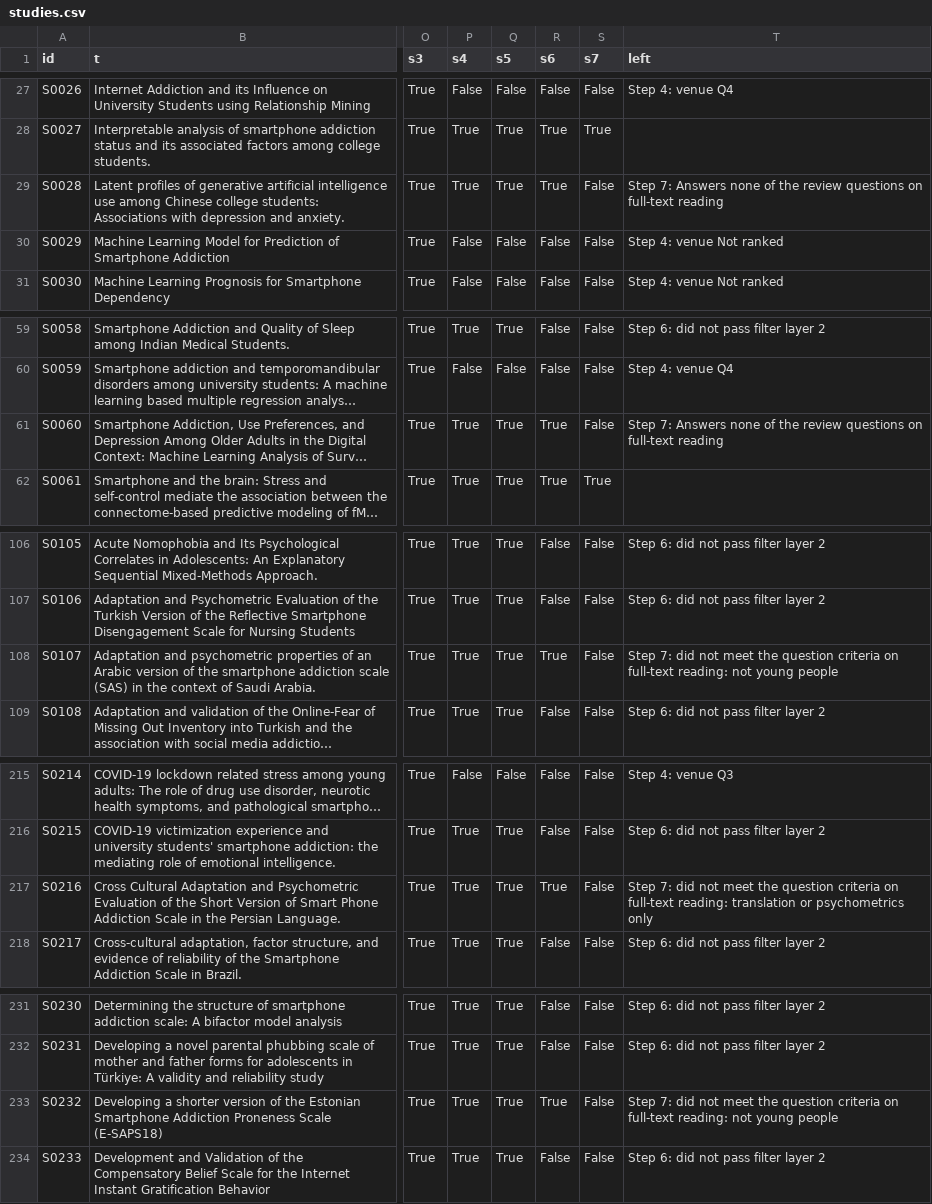
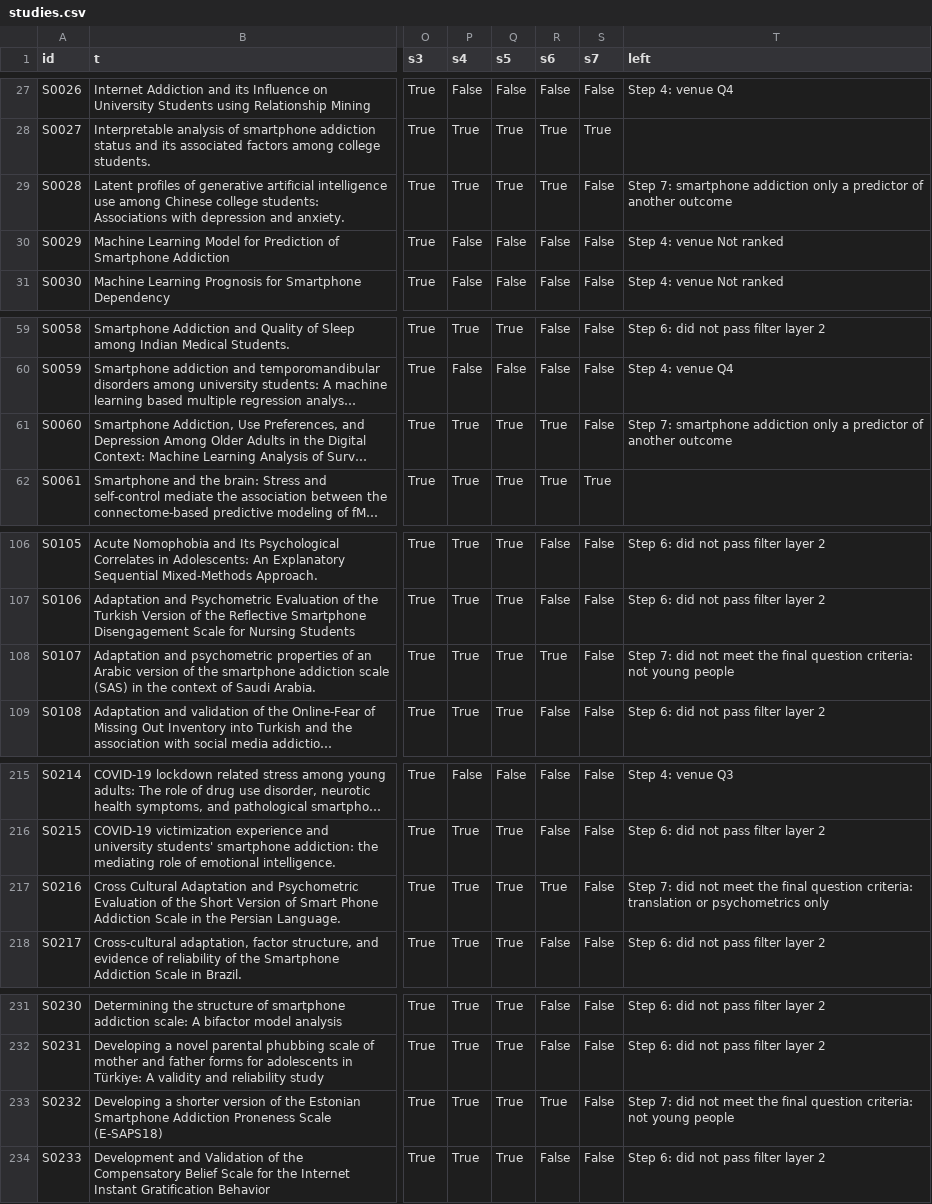
Before and after one commit to Amine44226/safeguard-literature-review, a CSV file: data/studies.csv, drawn as a sheet; only a part is shown, gaps mark what is left out; long unchanged cells end in …; the diff covers the shown part only; the diff names each change by its address in the sheet, - before the commit and + after, or states it on an @@ line.

Commit message:
Step 7 labels: predictor-only and final question criteria

```diff
--- a/data/studies.csv
+++ b/data/studies.csv
-T29 (left): Step 7: Answers none of the review questions on full-text reading
+T29 (left): Step 7: smartphone addiction only a predictor of another outcome
-T61 (left): Step 7: Answers none of the review questions on full-text reading
+T61 (left): Step 7: smartphone addiction only a predictor of another outcome
-T108 (left): …meet the question criteria on full-text reading: not young…
+T108 (left): …meet the final question criteria: not young…
-T217 (left): …meet the question criteria on full-text reading: translation or…
+T217 (left): …meet the final question criteria: translation or…
-T233 (left): …meet the question criteria on full-text reading: not young…
+T233 (left): …meet the final question criteria: not young…
```
Also changed, not shown: 4 edited cells elsewhere in this file, 1 other file.
